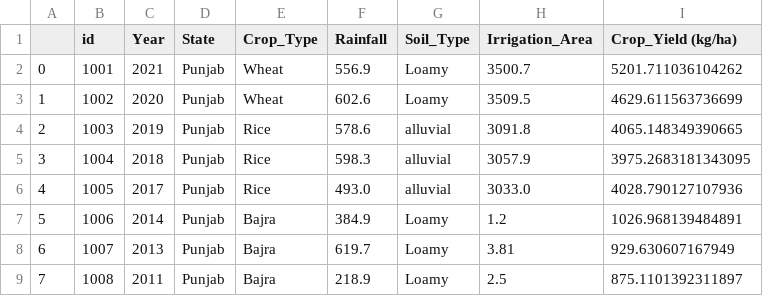
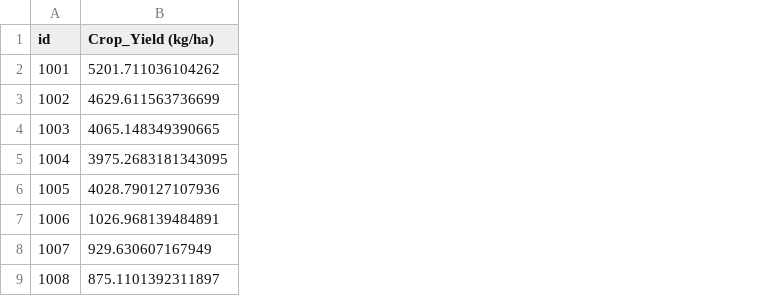
Before and after one commit to Sakib-Dalal/Innovative-AI-Challenge-2024, a CSV file: Predictions/Gradient Boost Regression Prediction.csv, drawn as a sheet; the diff names each change by its address in the sheet, - before the commit and + after, or states it on an @@ line.

Commit message:
update predictions

```diff
--- a/Predictions/Gradient Boost Regression Prediction.csv
+++ b/Predictions/Gradient Boost Regression Prediction.csv
-column A, rows 2-9: 0 | 1 | 2 | 3 | 4 | 5 | 6 | 7
-column C (Year), rows 2-9: 2021 | 2020 | 2019 | 2018 | 2017 | 2014 | 2013 | 2011
-column D (State), rows 2-9: all Punjab
-column E (Crop_Type), rows 2-9: Wheat | Wheat | Rice | Rice | Rice | Bajra | Bajra | Bajra
-column F (Rainfall), rows 2-9: 556.9 | 602.6 | 578.6 | 598.3 | 493.0 | 384.9 | 619.7 | 218.9
-column G (Soil_Type), rows 2-9: Loamy | Loamy | alluvial | alluvial | alluvial | Loamy | Loamy | Loamy
-column H (Irrigation_Area), rows 2-9: 3500.7 | 3509.5 | 3091.8 | 3057.9 | 3033.0 | 1.2 | 3.81 | 2.5
```
Also changed, not shown: 9 other files.
